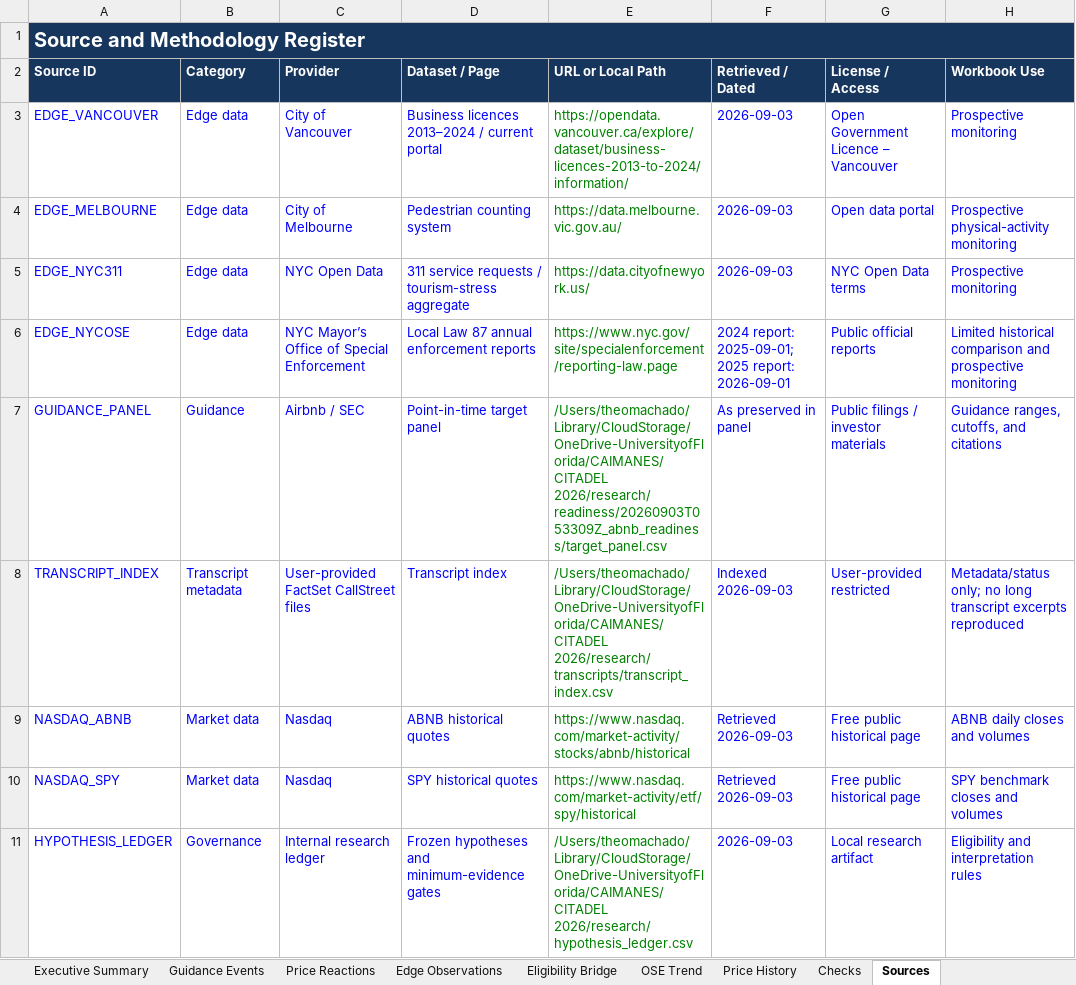
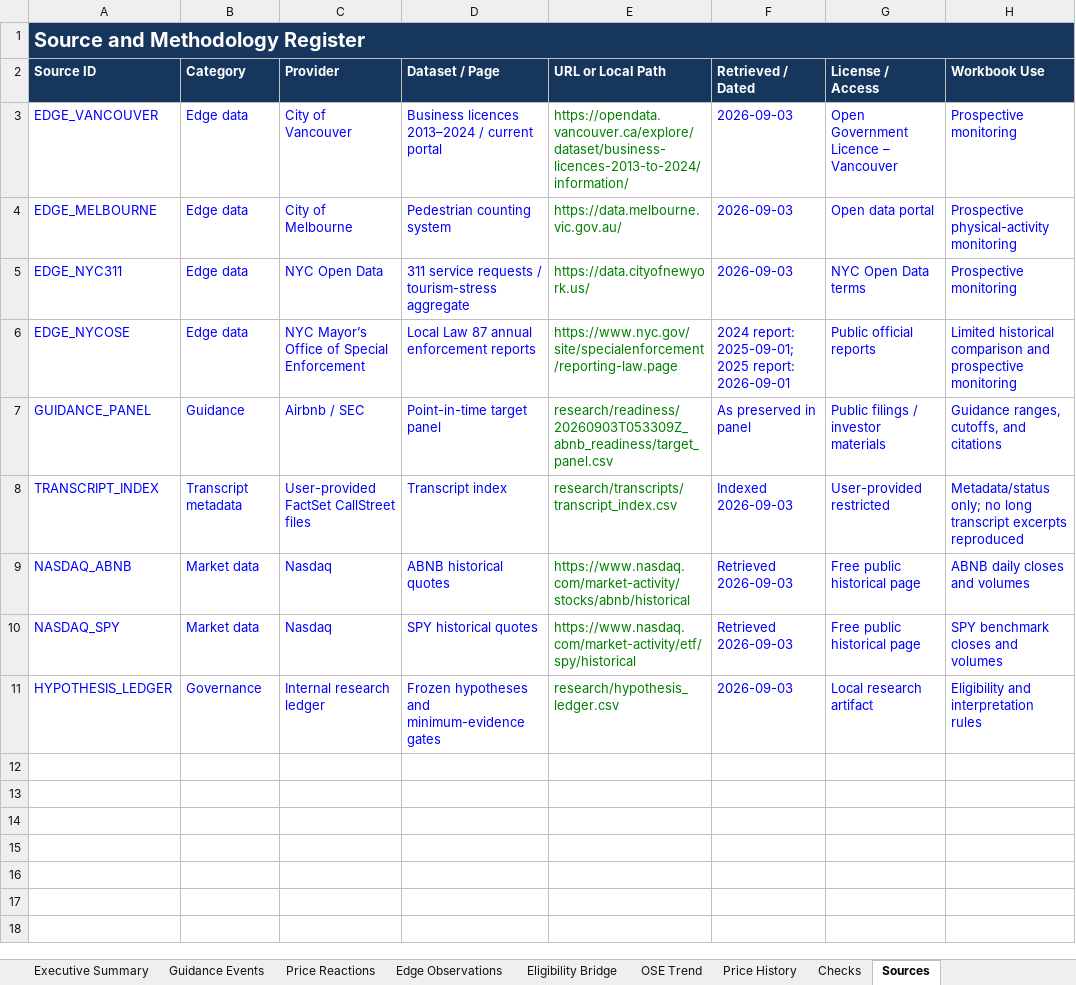
Before and after one commit to Kaenyne/Citadel-ABNB, an Excel workbook: theos-past-research/outputs/workbooks/ABNB_edge_guidance_stock_reaction.xlsx, sheet Sources, drawn as a sheet; only a part is shown; values as stored, in another font and other column widths than the file's, no borders; table styles not drawn; the diff names each change by its address in the sheet, - before the commit and + after, or states it on an @@ line.

```diff
--- a/theos-past-research/outputs/workbooks/ABNB_edge_guidance_stock_reaction.xlsx (sheet Sources)
+++ b/theos-past-research/outputs/workbooks/ABNB_edge_guidance_stock_reaction.xlsx (sheet Sources)
-E7 (URL or Local Path): /Users/theomachado/Library/CloudStorage/OneDrive-UniversityofFlorida/CAIMANES/CITADEL 2026/research/readiness/20260903T053309Z_abnb_readiness/target_panel.csv
+E7 (URL or Local Path): research/readiness/20260903T053309Z_abnb_readiness/target_panel.csv
-E8 (URL or Local Path): /Users/theomachado/Library/CloudStorage/OneDrive-UniversityofFlorida/CAIMANES/CITADEL 2026/research/transcripts/transcript_index.csv
+E8 (URL or Local Path): research/transcripts/transcript_index.csv
-E11 (URL or Local Path): /Users/theomachado/Library/CloudStorage/OneDrive-UniversityofFlorida/CAIMANES/CITADEL 2026/research/hypothesis_ledger.csv
+E11 (URL or Local Path): research/hypothesis_ledger.csv
```
Also changed, not shown: charts or pictures, 7 other files.
